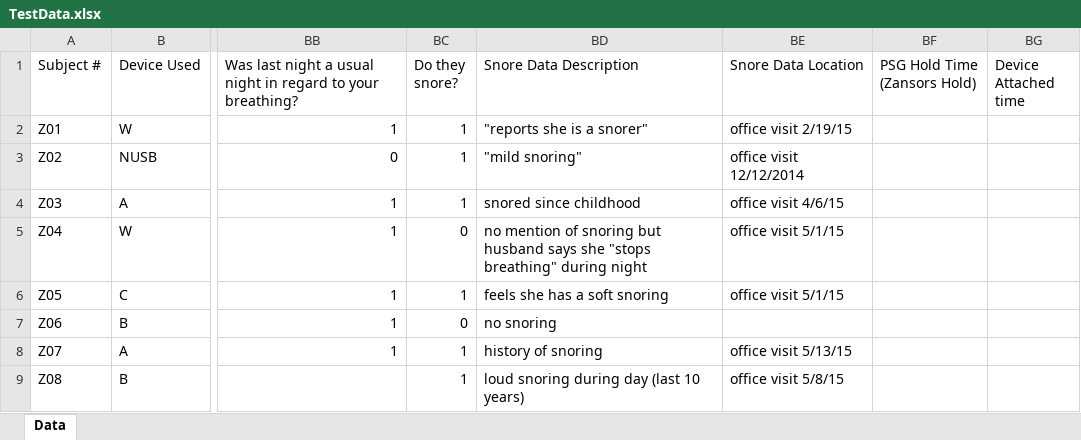
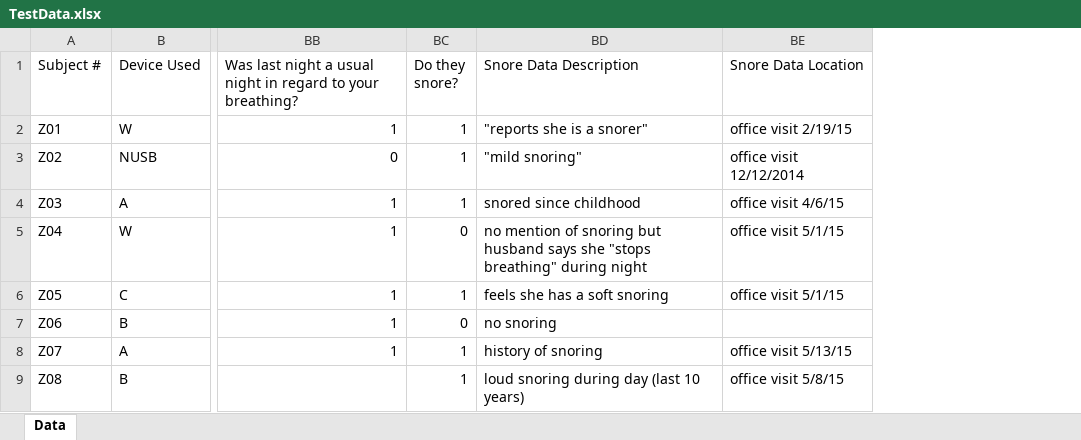
Before and after one commit to ddlteaching/FreddieMac, an Excel workbook: data/TestData.xlsx, sheet Data, drawn as a sheet; only a part is shown, gaps mark what is left out; values as stored, in another font and other column widths than the file's, no borders; the diff names each change by its address in the sheet, - before the commit and + after, or states it on an @@ line.

Commit message:
updated testdata

```diff
--- a/data/TestData.xlsx (sheet Data)
+++ b/data/TestData.xlsx (sheet Data)
-column BF (PSG Hold Time (Zansors Hold)), empty
-column BG (Device Attached time), empty
```
